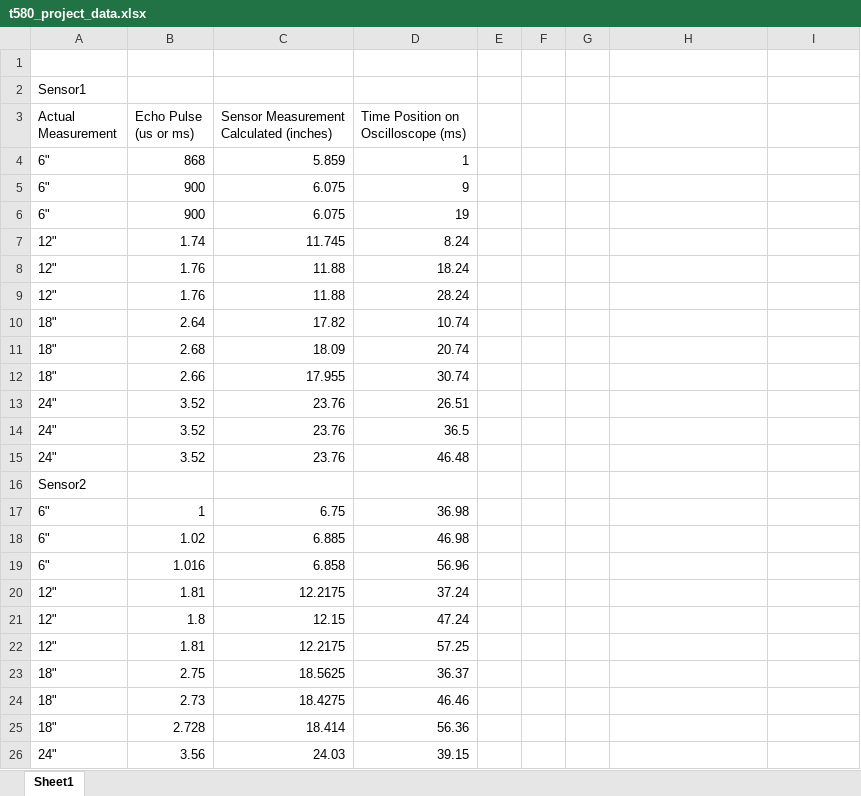
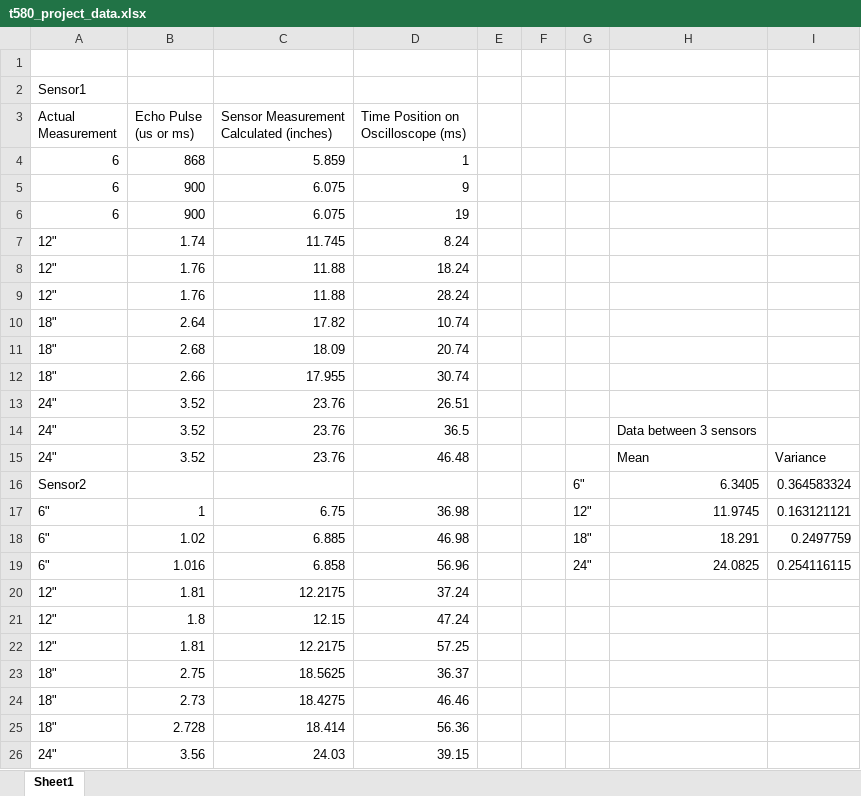
Before and after one commit to BAmercury/ComputingandControl, an Excel workbook: project_3/t580_project_data.xlsx, sheet Sheet1, drawn as a sheet; only a part is shown; values as stored, in another font and other column widths than the file's, no borders; removed rows and columns are numbered as before the commit, all else as after; the diff names each change by its address in the sheet, - before the commit and + after, or states it on an @@ line.

Commit message:
Added mean and variance values to raw data excel file. Updated arduino code, need to test

```diff
--- a/project_3/t580_project_data.xlsx (sheet Sheet1)
+++ b/project_3/t580_project_data.xlsx (sheet Sheet1)
-A4:A6 (Actual Measurement): 6"
+A4:A6 (Actual Measurement): 6
-H14: (empty)
+H14: Data between 3 sensors
-H15: (empty)
+H15: Mean
-I15: (empty)
+I15: Variance
-row 16: Sensor2
+row 16: Sensor2 |  |  |  |  |  | 6" | 6.3405 | 0.364583324
-G17: (empty)
+G17: 12"
-H17: (empty)
+H17: 11.9745
-I17: (empty)
+I17: 0.163121121
-G18: (empty)
+G18: 18"
-H18: (empty)
+H18: 18.291
-I18: (empty)
+I18: 0.2497759
-G19: (empty)
+G19: 24"
-H19: (empty)
+H19: 24.0825
-I19: (empty)
+I19: 0.254116115
```
Also changed, not shown: 1 other file.
